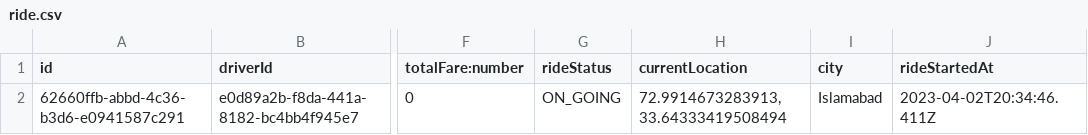
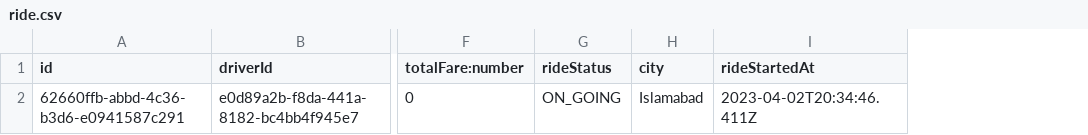
Before and after one commit to Ghulam213/hopOn-car-pooling-app, a CSV file: backend/data/ride.csv, drawn as a sheet; only a part is shown, gaps mark what is left out; the diff names each change by its address in the sheet, - before the commit and + after, or states it on an @@ line.

```diff
--- a/backend/data/ride.csv
+++ b/backend/data/ride.csv
-column H (currentLocation), row 2: 72.9914673283913,33.64333419508494
```
Also changed, not shown: 14 other files.
